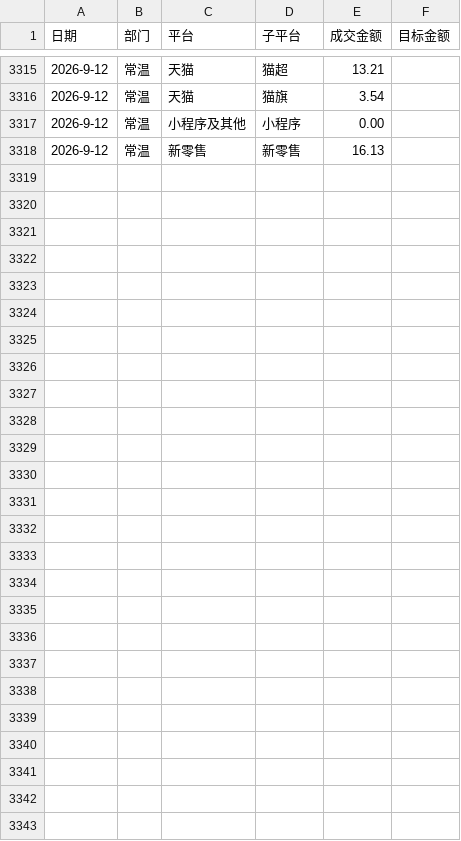
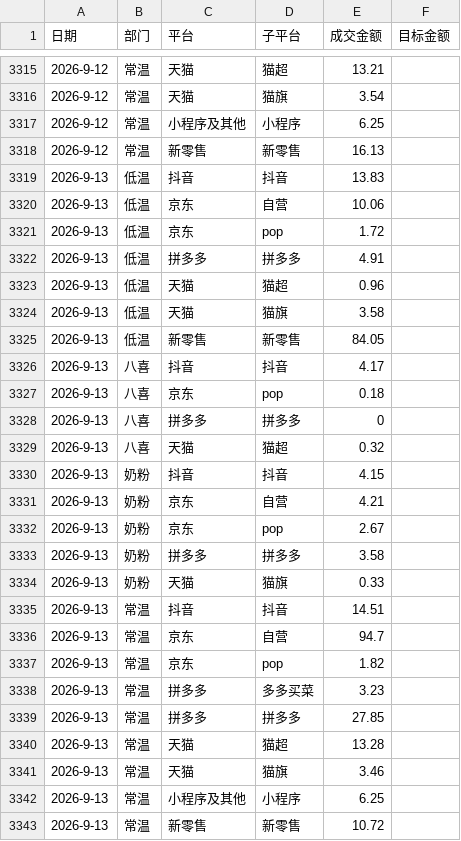
Before and after one commit to KenSong/Dashboard, a CSV file: result.csv, drawn as a sheet; only a part is shown, gaps mark what is left out; the diff covers the shown part only.

```diff
--- a/result.csv
+++ b/result.csv
@@ -3317 +3317 @@
-2026-9-12,常温,小程序及其他,小程序,0.00
+2026-9-12,常温,小程序及其他,小程序,6.25,
@@ -3318,0 +3319,25 @@
+2026-9-13,低温,抖音,抖音,13.83,
+2026-9-13,低温,京东,自营,10.06,
+2026-9-13,低温,京东,pop,1.72,
+2026-9-13,低温,拼多多,拼多多,4.91,
+2026-9-13,低温,天猫,猫超,0.96,
+2026-9-13,低温,天猫,猫旗,3.58,
+2026-9-13,低温,新零售,新零售,84.05,
+2026-9-13,八喜,抖音,抖音,4.17,
+2026-9-13,八喜,京东,pop,0.18,
+2026-9-13,八喜,拼多多,拼多多,0,
+2026-9-13,八喜,天猫,猫超,0.32,
+2026-9-13,奶粉,抖音,抖音,4.15,
+2026-9-13,奶粉,京东,自营,4.21,
+2026-9-13,奶粉,京东,pop,2.67,
+2026-9-13,奶粉,拼多多,拼多多,3.58,
+2026-9-13,奶粉,天猫,猫旗,0.33,
+2026-9-13,常温,抖音,抖音,14.51,
+2026-9-13,常温,京东,自营,94.7,
+2026-9-13,常温,京东,pop,1.82,
+2026-9-13,常温,拼多多,多多买菜,3.23,
+2026-9-13,常温,拼多多,拼多多,27.85,
+2026-9-13,常温,天猫,猫超,13.28,
+2026-9-13,常温,天猫,猫旗,3.46,
+2026-9-13,常温,小程序及其他,小程序,6.25,
+2026-9-13,常温,新零售,新零售,10.72,
```
Also changed, not shown: 35 edited cells elsewhere in this file, traffic_source_summary.csv, 3 other files.
